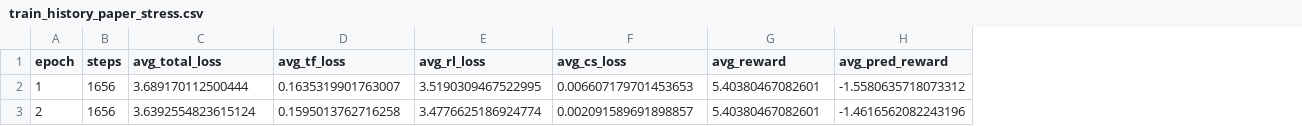
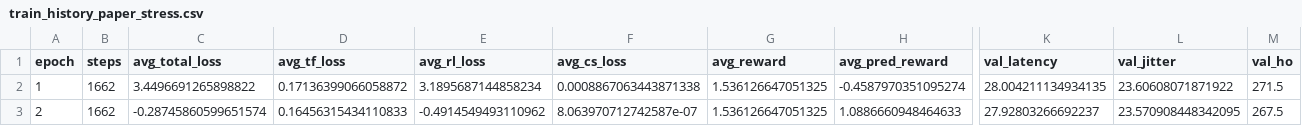
Before and after one commit to sunggyeong/TC_HO, a CSV file: results_paper/train_history_paper_stress.csv, drawn as a sheet; only a part is shown, gaps mark what is left out; the diff covers the shown part only; the diff names each change by its address in the sheet, - before the commit and + after, or states it on an @@ line.

```diff
--- a/results_paper/train_history_paper_stress.csv
+++ b/results_paper/train_history_paper_stress.csv
+column K (val_latency), rows 2-3: 28.004211134934135 | 27.92803266692237
+column L (val_jitter), rows 2-3: 23.60608071871922 | 23.570908448342095
+column M (val_ho), rows 2-3: 271.5 | 267.5
-B2:B3 (steps): 1656
+B2:B3 (steps): 1662
-C2 (avg_total_loss): 3.689170112500444
+C2 (avg_total_loss): 3.4496691265898822
-D2 (avg_tf_loss): 0.1635319901763007
+D2 (avg_tf_loss): 0.17136399066058872
-E2 (avg_rl_loss): 3.5190309467522995
+E2 (avg_rl_loss): 3.1895687144858234
-F2 (avg_cs_loss): 0.006607179701453653
+F2 (avg_cs_loss): 0.0008867063443871338
-G2:G3 (avg_reward): 5.40380467082601
+G2:G3 (avg_reward): 1.536126647051325
-H2 (avg_pred_reward): -1.5580635718073312
+H2 (avg_pred_reward): -0.4587970351095274
-C3 (avg_total_loss): 3.6392554823615124
+C3 (avg_total_loss): -0.28745860599651574
-D3 (avg_tf_loss): 0.1595013762716258
+D3 (avg_tf_loss): 0.16456315434110833
-E3 (avg_rl_loss): 3.4776625186924774
+E3 (avg_rl_loss): -0.4914549493110962
-F3 (avg_cs_loss): 0.002091589691898857
+F3 (avg_cs_loss): 8.063970712742587e-07
-H3 (avg_pred_reward): -1.4616562082243196
+H3 (avg_pred_reward): 1.0886660948464633
```
Also changed, not shown: 66 edited cells elsewhere in this file, results_eval/normal/exp_paper_runs.csv, results_eval/paper_stress/exp_paper_runs.csv, 21 other files.
